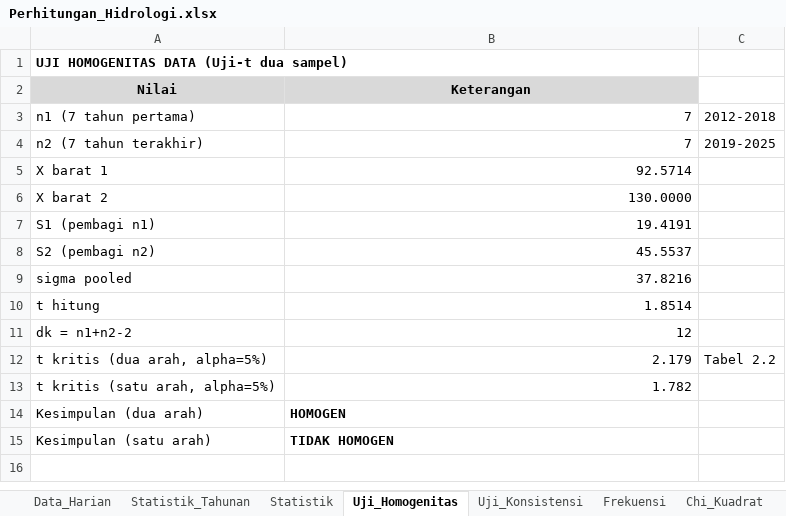
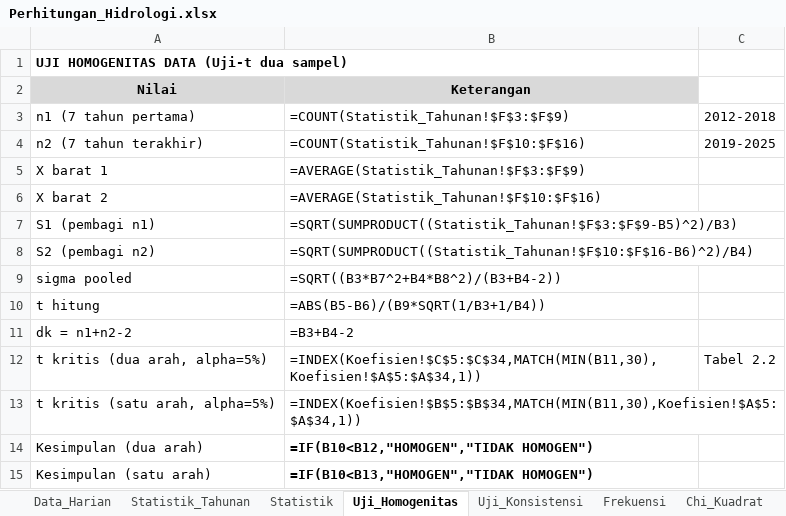
Before and after one commit to razifaisal-design/tesis, an Excel workbook: data/processed/Perhitungan_Hidrologi.xlsx, sheet Uji_Homogenitas, drawn as a sheet; values as stored, in another font and other column widths than the file's, no borders; formulas without a stored value are shown as written; the diff names each change by its address in the sheet, - before the commit and + after, or states it on an @@ line.

```diff
--- a/data/processed/Perhitungan_Hidrologi.xlsx (sheet Uji_Homogenitas)
+++ b/data/processed/Perhitungan_Hidrologi.xlsx (sheet Uji_Homogenitas)
-B3 (Keterangan): 7
+B3 (Keterangan): =COUNT(Statistik_Tahunan!$F$3:$F$9)
-B4 (Keterangan): 7
+B4 (Keterangan): =COUNT(Statistik_Tahunan!$F$10:$F$16)
-B5 (Keterangan): 92.5714
+B5 (Keterangan): =AVERAGE(Statistik_Tahunan!$F$3:$F$9)
-B6 (Keterangan): 130.0000
+B6 (Keterangan): =AVERAGE(Statistik_Tahunan!$F$10:$F$16)
-B7 (Keterangan): 19.4191
+B7 (Keterangan): =SQRT(SUMPRODUCT((Statistik_Tahunan!$F$3:$F$9-B5)^2)/B3)
-B8 (Keterangan): 45.5537
+B8 (Keterangan): =SQRT(SUMPRODUCT((Statistik_Tahunan!$F$10:$F$16-B6)^2)/B4)
-B9 (Keterangan): 37.8216
+B9 (Keterangan): =SQRT((B3*B7^2+B4*B8^2)/(B3+B4-2))
-B10 (Keterangan): 1.8514
+B10 (Keterangan): =ABS(B5-B6)/(B9*SQRT(1/B3+1/B4))
-B11 (Keterangan): 12
+B11 (Keterangan): =B3+B4-2
-B12 (Keterangan): 2.179
+B12 (Keterangan): =INDEX(Koefisien!$C$5:$C$34,MATCH(MIN(B11,30),Koefisien!$A$5:$A$34,1))
-B13 (Keterangan): 1.782
+B13 (Keterangan): =INDEX(Koefisien!$B$5:$B$34,MATCH(MIN(B11,30),Koefisien!$A$5:$A$34,1))
-B14 (Keterangan): HOMOGEN
+B14 (Keterangan): =IF(B10<B12,"HOMOGEN","TIDAK HOMOGEN")
-B15 (Keterangan): TIDAK HOMOGEN
+B15 (Keterangan): =IF(B10<B13,"HOMOGEN","TIDAK HOMOGEN")
```
Also changed, not shown: sheet Neraca_Air, sheet Evaporasi, sheet Hidrolika_Pipa, sheet Uji_Konsistensi, sheet Chi_Kuadrat, sheet Statistik_Tahunan, 5 more sheets, other sheet tabs, 11 other files.
